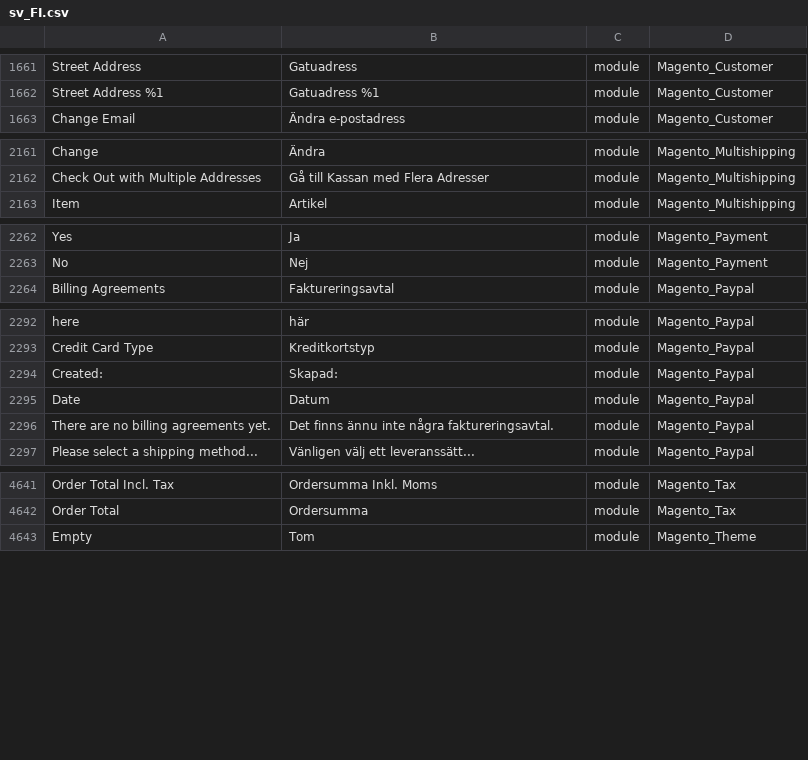
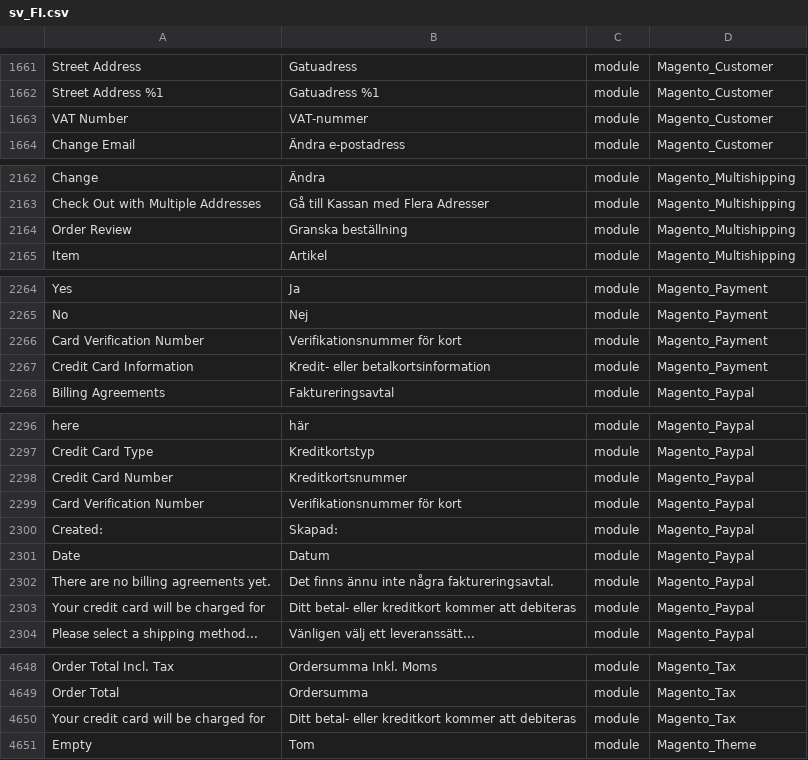
Before and after one commit to Magento2Translations/language_sv_fi, a CSV file: sv_FI.csv, drawn as a sheet; only a part is shown, gaps mark what is left out; the diff names each change by its address in the sheet, - before the commit and + after, or states it on an @@ line.

```diff
--- a/sv_FI.csv
+++ b/sv_FI.csv
+row 1663: VAT Number | VAT-nummer | module | Magento_Customer
+row 2164: Order Review | Granska beställning | module | Magento_Multishipping
+row 2266: Card Verification Number | Verifikationsnummer för kort | module | Magento_Payment
+row 2267: Credit Card Information | Kredit- eller betalkortsinformation | module | Magento_Payment
+row 2298: Credit Card Number | Kreditkortsnummer | module | Magento_Paypal
+row 2299: Card Verification Number | Verifikationsnummer för kort | module | Magento_Paypal
+row 2303: Your credit card will be charged for | Ditt betal- eller kreditkort kommer att debiteras | module | Magento_Paypal
+row 4650: Your credit card will be charged for | Ditt betal- eller kreditkort kommer att debiteras | module | Magento_Tax
```
Also changed, not shown: 1 other file.
